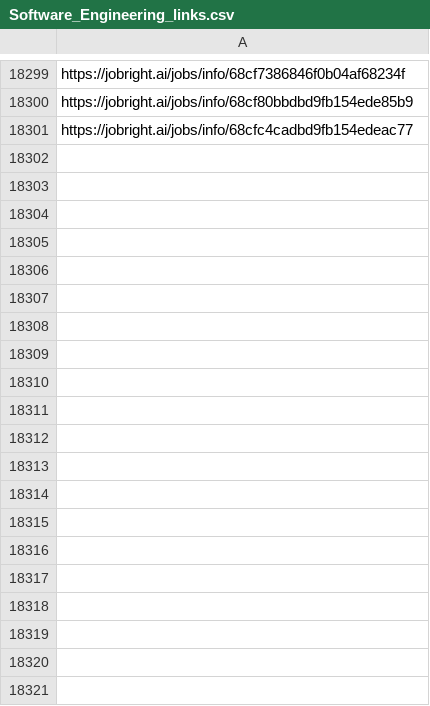
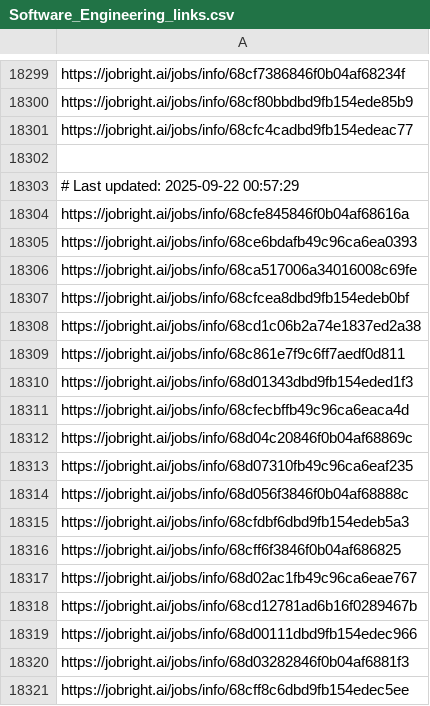
Before and after one commit to Pradeepsingh61/job_DE1, a CSV file: Software_Engineering_links.csv, drawn as a sheet; only a part is shown, gaps mark what is left out; the diff covers the shown part only; the diff names each change by its address in the sheet, - before the commit and + after, or states it on an @@ line.

```diff
--- a/Software_Engineering_links.csv
+++ b/Software_Engineering_links.csv
+row 18302: (empty)
+row 18303: # Last updated: 2025-09-22 00:57:29
+row 18304: https://jobright.ai/jobs/info/68cfe845846f0b04af68616a
+row 18305: https://jobright.ai/jobs/info/68ce6bdafb49c96ca6ea0393
+row 18306: https://jobright.ai/jobs/info/68ca517006a34016008c69fe
+row 18307: https://jobright.ai/jobs/info/68cfcea8dbd9fb154edeb0bf
+row 18308: https://jobright.ai/jobs/info/68cd1c06b2a74e1837ed2a38
+row 18309: https://jobright.ai/jobs/info/68c861e7f9c6ff7aedf0d811
+row 18310: https://jobright.ai/jobs/info/68d01343dbd9fb154eded1f3
+row 18311: https://jobright.ai/jobs/info/68cfecbffb49c96ca6eaca4d
+row 18312: https://jobright.ai/jobs/info/68d04c20846f0b04af68869c
+row 18313: https://jobright.ai/jobs/info/68d07310fb49c96ca6eaf235
+row 18314: https://jobright.ai/jobs/info/68d056f3846f0b04af68888c
+row 18315: https://jobright.ai/jobs/info/68cfdbf6dbd9fb154edeb5a3
+row 18316: https://jobright.ai/jobs/info/68cff6f3846f0b04af686825
+row 18317: https://jobright.ai/jobs/info/68d02ac1fb49c96ca6eae767
+row 18318: https://jobright.ai/jobs/info/68cd12781ad6b16f0289467b
+row 18319: https://jobright.ai/jobs/info/68d00111dbd9fb154edec966
+row 18320: https://jobright.ai/jobs/info/68d03282846f0b04af6881f3
+row 18321: https://jobright.ai/jobs/info/68cff8c6dbd9fb154edec5ee
```
Also changed, not shown: 16 added rows elsewhere in this file, Accounting_and_Finance.csv, Consulting_links.csv, 29 other files.
